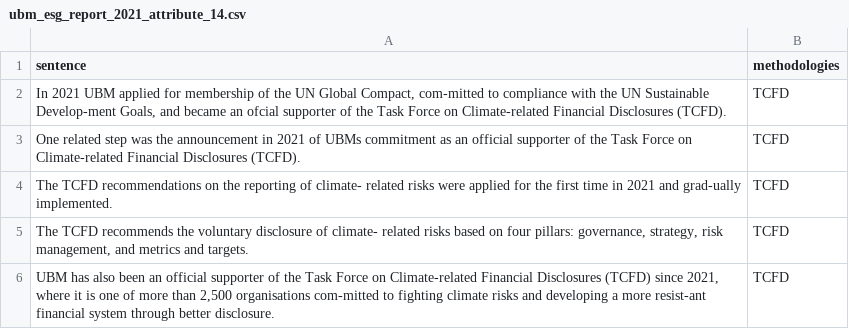
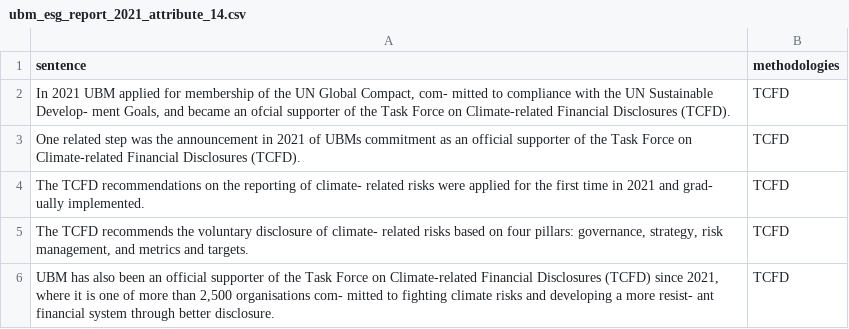
Before and after one commit to CWei88/Group17-Capstone, a CSV file: test_datasets/csv_files/ubm_esg_report_2021_attribute_14.csv, drawn as a sheet.

```diff
--- a/test_datasets/csv_files/ubm_esg_report_2021_attribute_14.csv
+++ b/test_datasets/csv_files/ubm_esg_report_2021_attribute_14.csv
@@ -1,6 +1,6 @@
 sentence,methodologies
-"In 2021 UBM applied for membership of the UN Global Compact, com-mitted to compliance with the UN Sustainable Develop-ment Goals, and became an ofcial supporter of the Task Force on Climate-related Financial Disclosures (TCFD).",TCFD
+"In 2021 UBM applied for membership of the UN Global Compact, com- mitted to compliance with the UN Sustainable Develop- ment Goals, and became an ofcial supporter of the Task Force on Climate-related Financial Disclosures (TCFD).",TCFD
 One related step was the announcement in 2021 of UBMs commitment as an official supporter of the Task Force on Climate-related Financial Disclosures (TCFD).,TCFD
-The TCFD recommendations on the reporting of climate- related risks were applied for the first time in 2021 and grad-ually implemented.,TCFD
+The TCFD recommendations on the reporting of climate- related risks were applied for the first time in 2021 and grad- ually implemented.,TCFD
 "The TCFD recommends the voluntary disclosure of climate- related risks based on four pillars: governance, strategy, risk management, and metrics and targets.",TCFD
-"UBM has also been an official supporter of the Task Force on Climate-related Financial Disclosures (TCFD) since 2021, where it is one of more than 2,500 organisations com-mitted to fighting climate risks and developing a more resist-ant financial system through better disclosure.",TCFD
+"UBM has also been an official supporter of the Task Force on Climate-related Financial Disclosures (TCFD) since 2021, where it is one of more than 2,500 organisations com- mitted to fighting climate risks and developing a more resist- ant financial system through better disclosure.",TCFD
```
Also changed, not shown: test_datasets/csv_files/ubm_esg_report_2021_attribute_16.csv, test_datasets/csv_files/ubm_esg_report_2021_attribute_17.csv, 5 other files.
